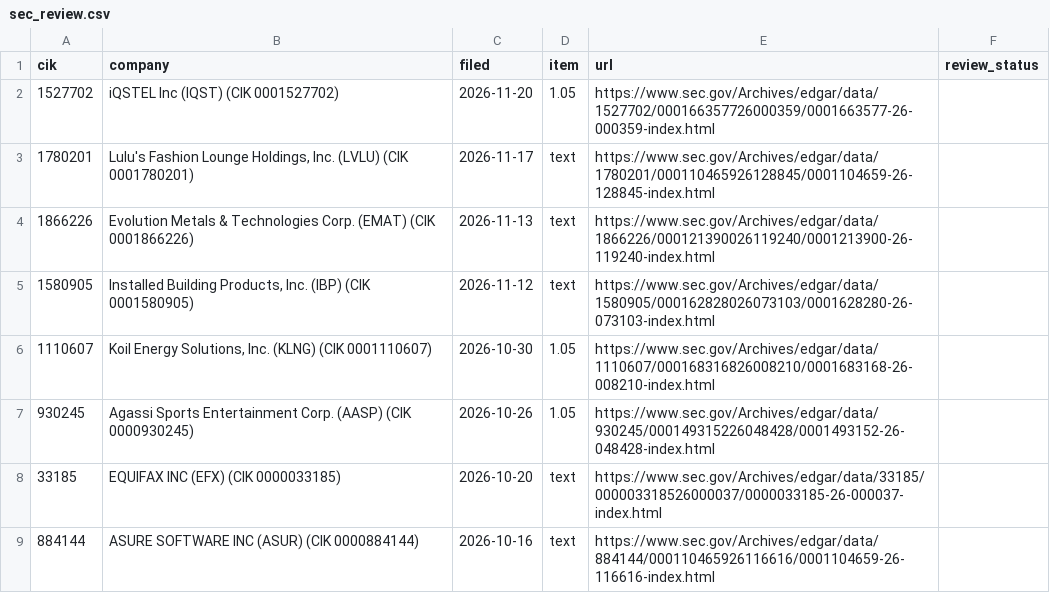
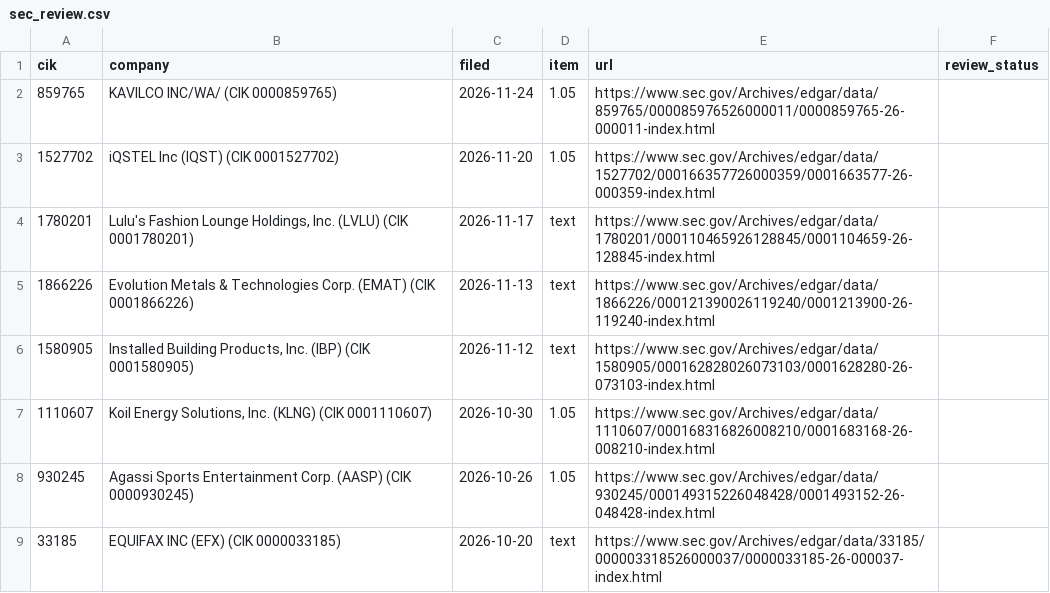
Before and after one commit to stuartokin/cyber-attack-earth, a CSV file: manual_sources/sec_review.csv, drawn as a sheet; only a part is shown; the shorter side is filled out with more unchanged rows; the diff names each change by its address in the sheet, - before the commit and + after, or states it on an @@ line.

```diff
--- a/manual_sources/sec_review.csv
+++ b/manual_sources/sec_review.csv
+row 2: 859765 | KAVILCO INC/WA/ (CIK 0000859765) | 2026-11-24 | 1.05 | https://www.sec.gov/Archives/edgar/data/859765/000085976526000011/0000859765-26-000011-index.html
```
Also changed, not shown: 6 other files.
